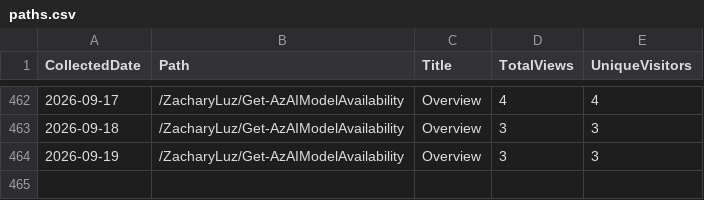
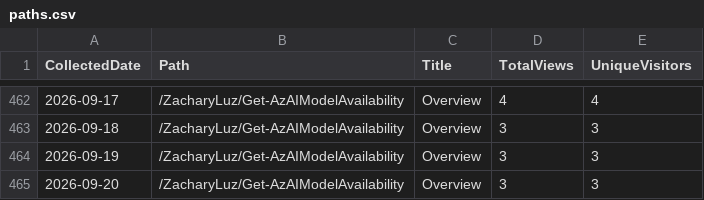
Before and after one commit to ZacharyLuz/Get-AzAIModelAvailability, a CSV file: data/paths.csv, drawn as a sheet; only a part is shown, gaps mark what is left out.

```diff
--- a/data/paths.csv
+++ b/data/paths.csv
@@ -464 +464,2 @@ CollectedDate,Path,Title,TotalViews,UniqueVisitors
 "2026-09-19","/ZacharyLuz/Get-AzAIModelAvailability","Overview",3,3
+"2026-09-20","/ZacharyLuz/Get-AzAIModelAvailability","Overview",3,3
```
Also changed, not shown: data/referrers.csv, data/release-downloads.csv, 3 other files.
